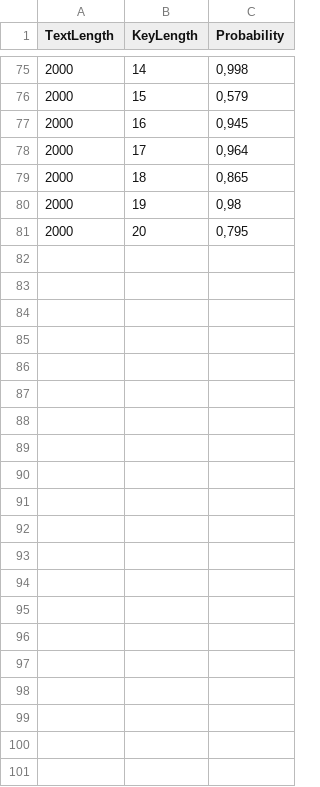
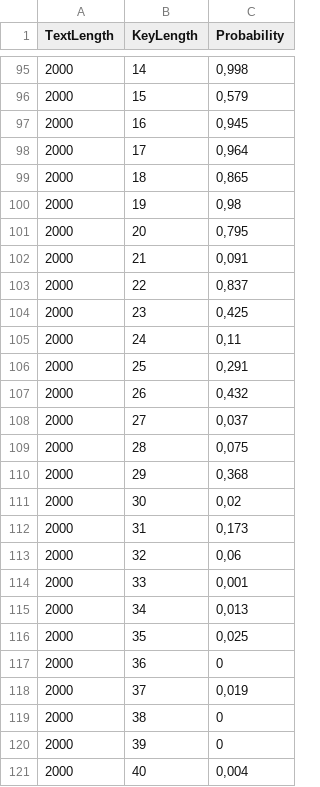
Before and after one commit to Batsila/BSU, a CSV file: CSDS/Lab1/key.csv, drawn as a sheet; only a part is shown, gaps mark what is left out; the diff covers the shown part only; the diff names each change by its address in the sheet, - before the commit and + after, or states it on an @@ line.

```diff
--- a/CSDS/Lab1/key.csv
+++ b/CSDS/Lab1/key.csv
+row 102: 2000 | 21 | 0,091
+row 103: 2000 | 22 | 0,837
+row 104: 2000 | 23 | 0,425
+row 105: 2000 | 24 | 0,11
+row 106: 2000 | 25 | 0,291
+row 107: 2000 | 26 | 0,432
+row 108: 2000 | 27 | 0,037
+row 109: 2000 | 28 | 0,075
+row 110: 2000 | 29 | 0,368
+row 111: 2000 | 30 | 0,02
+row 112: 2000 | 31 | 0,173
+row 113: 2000 | 32 | 0,06
+row 114: 2000 | 33 | 0,001
+row 115: 2000 | 34 | 0,013
+row 116: 2000 | 35 | 0,025
+row 117: 2000 | 36 | 0
+row 118: 2000 | 37 | 0,019
+row 119: 2000 | 38 | 0
+row 120: 2000 | 39 | 0
+row 121: 2000 | 40 | 0,004
```
Also changed, not shown: 20 added rows elsewhere in this file, 1 other file.
